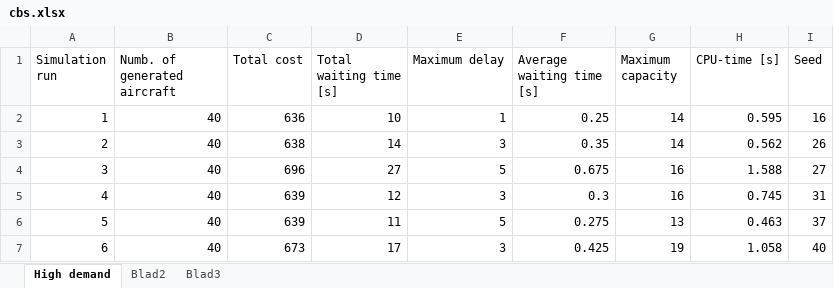
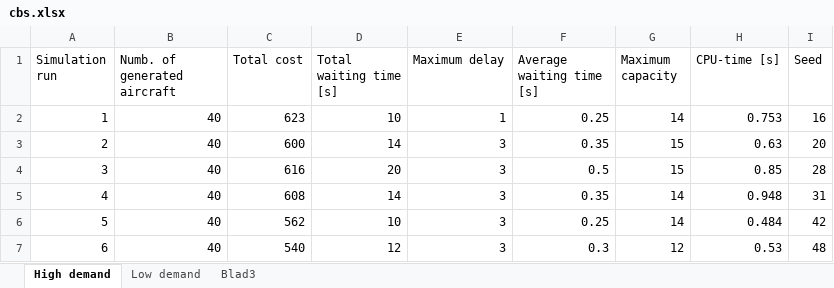
Before and after one commit to jillz-a/ABMS_assignment_2, an Excel workbook: cbs.xlsx, sheet High demand, drawn as a sheet; only a part is shown; values as stored, in another font and other column widths than the file's, no borders; the diff covers the shown part only; the diff names each change by its address in the sheet, - before the commit and + after, or states it on an @@ line.

```diff
--- a/cbs.xlsx (sheet High demand)
+++ b/cbs.xlsx (sheet High demand)
-sheet tab: Blad2
+sheet tab: Low demand
-C2 (Total cost): 636
+C2 (Total cost): 623
-H2 (CPU-time [s]): 0.595
+H2 (CPU-time [s]): 0.753
-C3 (Total cost): 638
+C3 (Total cost): 600
-G3 (Maximum capacity): 14
+G3 (Maximum capacity): 15
-H3 (CPU-time [s]): 0.562
+H3 (CPU-time [s]): 0.63
-I3 (Seed): 26
+I3 (Seed): 20
-C4 (Total cost): 696
+C4 (Total cost): 616
-D4 (Total waiting time [s]): 27
+D4 (Total waiting time [s]): 20
-E4 (Maximum delay): 5
+E4 (Maximum delay): 3
-F4 (Average waiting time [s]): 0.675
+F4 (Average waiting time [s]): 0.5
-G4 (Maximum capacity): 16
+G4 (Maximum capacity): 15
-H4 (CPU-time [s]): 1.588
+H4 (CPU-time [s]): 0.85
-I4 (Seed): 27
+I4 (Seed): 28
-C5 (Total cost): 639
+C5 (Total cost): 608
-D5 (Total waiting time [s]): 12
+D5 (Total waiting time [s]): 14
-F5 (Average waiting time [s]): 0.3
+F5 (Average waiting time [s]): 0.35
-G5 (Maximum capacity): 16
+G5 (Maximum capacity): 14
-H5 (CPU-time [s]): 0.745
+H5 (CPU-time [s]): 0.948
-C6 (Total cost): 639
+C6 (Total cost): 562
-D6 (Total waiting time [s]): 11
+D6 (Total waiting time [s]): 10
-E6 (Maximum delay): 5
+E6 (Maximum delay): 3
-F6 (Average waiting time [s]): 0.275
+F6 (Average waiting time [s]): 0.25
-G6 (Maximum capacity): 13
+G6 (Maximum capacity): 14
-H6 (CPU-time [s]): 0.463
+H6 (CPU-time [s]): 0.484
-I6 (Seed): 37
+I6 (Seed): 42
-C7 (Total cost): 673
+C7 (Total cost): 540
-D7 (Total waiting time [s]): 17
+D7 (Total waiting time [s]): 12
-F7 (Average waiting time [s]): 0.425
+F7 (Average waiting time [s]): 0.3
-G7 (Maximum capacity): 19
+G7 (Maximum capacity): 12
-H7 (CPU-time [s]): 1.058
+H7 (CPU-time [s]): 0.53
-I7 (Seed): 40
+I7 (Seed): 48
```
Also changed, not shown: 608 edited cells elsewhere in this sheet, sheet Low demand, prioritized.xlsx, 3 other files.
